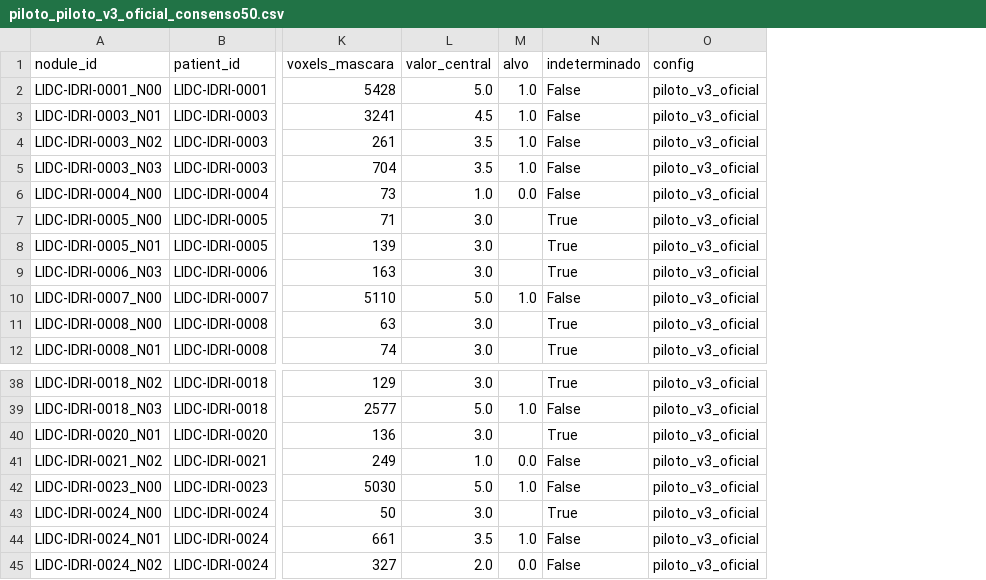
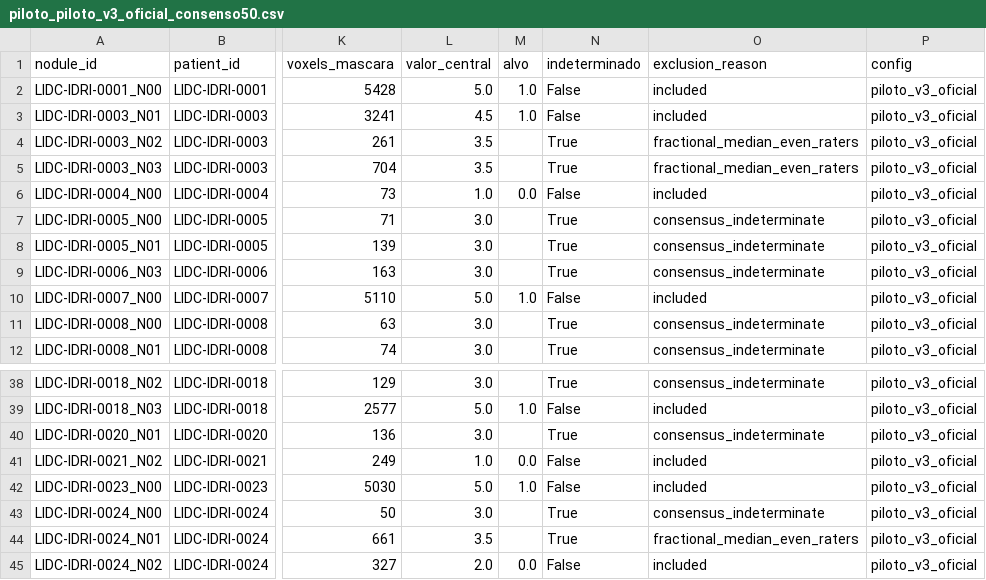
Before and after one commit to RafaellLobo/PI3-GRUPO-4, a CSV file: 01_piloto_experimental/JSON E CSV/piloto_piloto_v3_oficial_consenso50.csv, drawn as a sheet; only a part is shown, gaps mark what is left out; the diff covers the shown part only; the diff names each change by its address in the sheet, - before the commit and + after, or states it on an @@ line.

```diff
--- a/01_piloto_experimental/JSON E CSV/piloto_piloto_v3_oficial_consenso50.csv
+++ b/01_piloto_experimental/JSON E CSV/piloto_piloto_v3_oficial_consenso50.csv
+column O (exclusion_reason), rows 2-12: included | included | fractional_median_even_raters | fractional_median_even_raters | included | consensus_indeterminate | consensus_indeterminate | consensus_indeterminate | included | consensus_indeterminate | consensus_indeterminate; rows 38-45: consensus_indeterminate | included | consensus_indeterminate | included | included | consensus_indeterminate | fractional_median_even_raters | included
-M4:M5 (alvo): 1.0
+M4:M5 (alvo): (empty)
-N4:N5 (indeterminado): False
+N4:N5 (indeterminado): True
-M44 (alvo): 1.0
+M44 (alvo): (empty)
-N44 (indeterminado): False
+N44 (indeterminado): True
```
Also changed, not shown: 18 edited cells elsewhere in this file, 01_piloto_experimental/JSON E CSV/piloto_piloto_v2_consenso50.csv, 01_piloto_experimental/JSON E CSV/piloto_piloto_v3_consenso50.csv, 15 other files.
